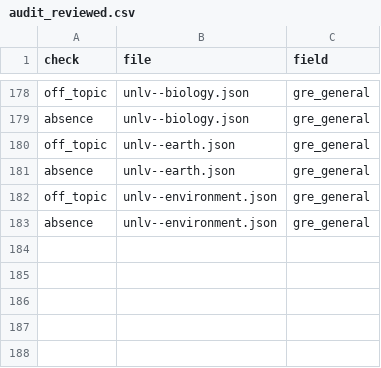
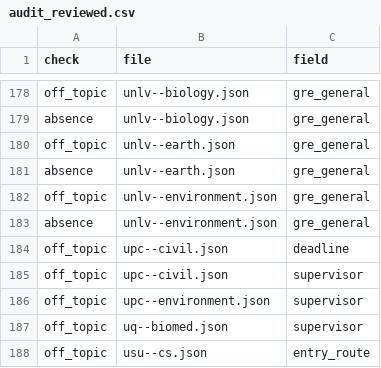
Before and after one commit to manilaladarsh-hash/YT, a CSV file: business/phd-atlas/handoff/audit_reviewed.csv, drawn as a sheet; only a part is shown, gaps mark what is left out.

Commit message:
Review 10 audit rows

```diff
--- a/business/phd-atlas/handoff/audit_reviewed.csv
+++ b/business/phd-atlas/handoff/audit_reviewed.csv
@@ -183 +183,6 @@ off_topic,unlv--environment.json,gre_general
 absence,unlv--environment.json,gre_general
+off_topic,upc--civil.json,deadline
+off_topic,upc--civil.json,supervisor
+off_topic,upc--environment.json,supervisor
+off_topic,uq--biomed.json,supervisor
+off_topic,usu--cs.json,entry_route
```
Also changed, not shown: 6 other files.
